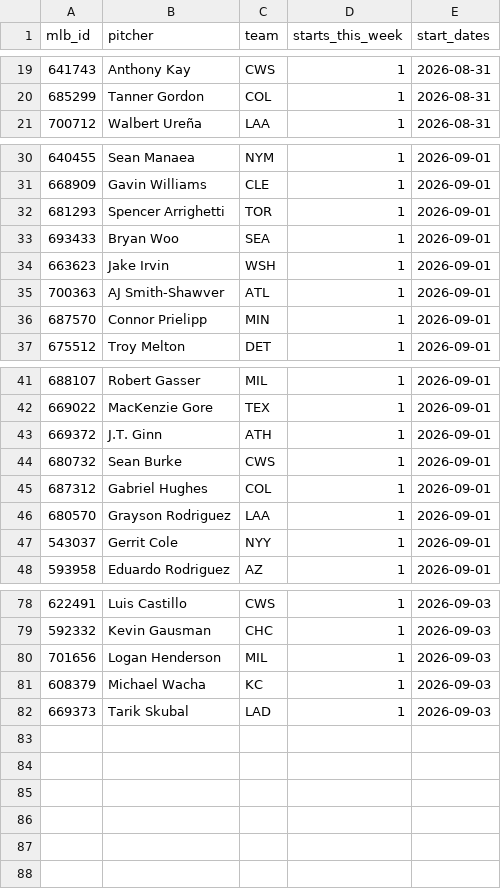
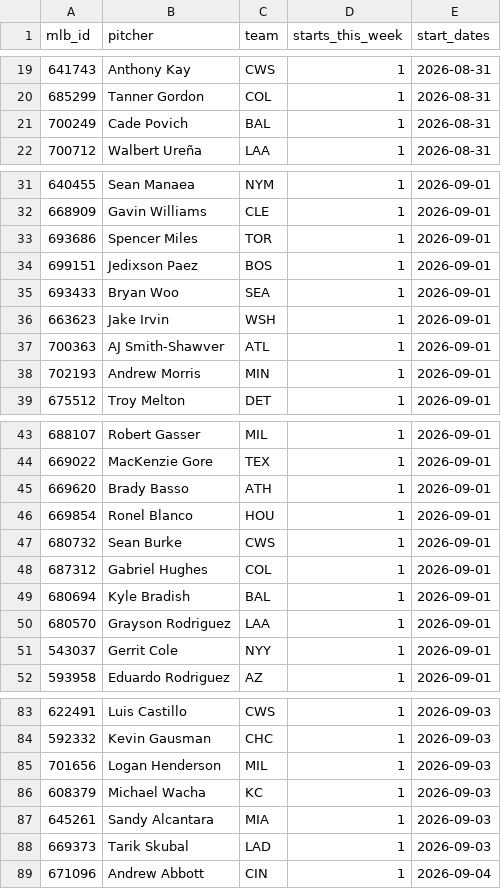
Before and after one commit to TheBigBadYeti/yardcocks-ratings, a CSV file: data/schedule/probable_starts.csv, drawn as a sheet; only a part is shown, gaps mark what is left out; the diff covers the shown part only.

```diff
--- a/data/schedule/probable_starts.csv
+++ b/data/schedule/probable_starts.csv
@@ -20,2 +20,3 @@ mlb_id,pitcher,team,starts_this_week,start_dates
 685299,Tanner Gordon,COL,1,2026-08-31
+700249,Cade Povich,BAL,1,2026-08-31
 700712,Walbert Ureña,LAA,1,2026-08-31
@@ -31,3 +32,4 @@ mlb_id,pitcher,team,starts_this_week,start_dates
 668909,Gavin Williams,CLE,1,2026-09-01
-681293,Spencer Arrighetti,TOR,1,2026-09-01
+693686,Spencer Miles,TOR,1,2026-09-01
+699151,Jedixson Paez,BOS,1,2026-09-01
 693433,Bryan Woo,SEA,1,2026-09-01
@@ -35,3 +37,3 @@ mlb_id,pitcher,team,starts_this_week,start_dates
 700363,AJ Smith-Shawver,ATL,1,2026-09-01
-687570,Connor Prielipp,MIN,1,2026-09-01
+702193,Andrew Morris,MIN,1,2026-09-01
 675512,Troy Melton,DET,1,2026-09-01
@@ -42,5 +44,7 @@ mlb_id,pitcher,team,starts_this_week,start_dates
 669022,MacKenzie Gore,TEX,1,2026-09-01
-669372,J.T. Ginn,ATH,1,2026-09-01
+669620,Brady Basso,ATH,1,2026-09-01
+669854,Ronel Blanco,HOU,1,2026-09-01
 680732,Sean Burke,CWS,1,2026-09-01
 687312,Gabriel Hughes,COL,1,2026-09-01
+680694,Kyle Bradish,BAL,1,2026-09-01
 680570,Grayson Rodriguez,LAA,1,2026-09-01
@@ -81,2 +86,4 @@ mlb_id,pitcher,team,starts_this_week,start_dates
 608379,Michael Wacha,KC,1,2026-09-03
+645261,Sandy Alcantara,MIA,1,2026-09-03
 669373,Tarik Skubal,LAD,1,2026-09-03
+671096,Andrew Abbott,CIN,1,2026-09-04
```
Also changed, not shown: 1 added row and 4 edited cells elsewhere in this file, data/injuries/il_status.csv, data/recency/recent_fpg.csv, 2 other files.
